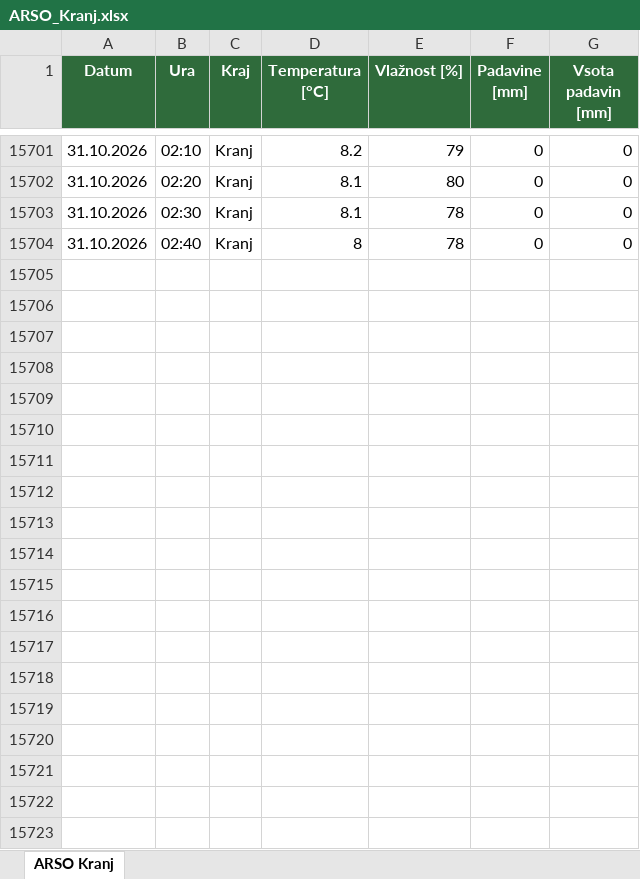
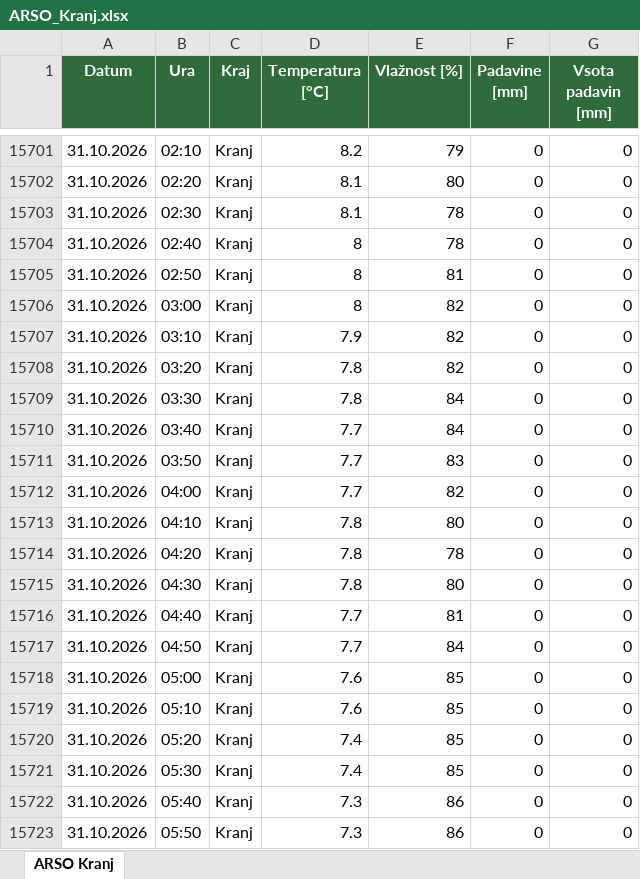
Before and after one commit to Mpro777/GGD_VREME_kranj, an Excel workbook: tabela_vremena/ARSO_Kranj.xlsx, sheet ARSO Kranj, drawn as a sheet; only a part is shown, gaps mark what is left out; values as stored, in another font and other column widths than the file's, no borders; the diff covers the shown part only; the diff names each change by its address in the sheet, - before the commit and + after, or states it on an @@ line.

```diff
--- a/tabela_vremena/ARSO_Kranj.xlsx (sheet ARSO Kranj)
+++ b/tabela_vremena/ARSO_Kranj.xlsx (sheet ARSO Kranj)
+row 15705: 31.10.2026 | 02:50 | Kranj | 8 | 81 | 0 | 0
+row 15706: 31.10.2026 | 03:00 | Kranj | 8 | 82 | 0 | 0
+row 15707: 31.10.2026 | 03:10 | Kranj | 7.9 | 82 | 0 | 0
+row 15708: 31.10.2026 | 03:20 | Kranj | 7.8 | 82 | 0 | 0
+row 15709: 31.10.2026 | 03:30 | Kranj | 7.8 | 84 | 0 | 0
+row 15710: 31.10.2026 | 03:40 | Kranj | 7.7 | 84 | 0 | 0
+row 15711: 31.10.2026 | 03:50 | Kranj | 7.7 | 83 | 0 | 0
+row 15712: 31.10.2026 | 04:00 | Kranj | 7.7 | 82 | 0 | 0
+row 15713: 31.10.2026 | 04:10 | Kranj | 7.8 | 80 | 0 | 0
+row 15714: 31.10.2026 | 04:20 | Kranj | 7.8 | 78 | 0 | 0
+row 15715: 31.10.2026 | 04:30 | Kranj | 7.8 | 80 | 0 | 0
+row 15716: 31.10.2026 | 04:40 | Kranj | 7.7 | 81 | 0 | 0
+row 15717: 31.10.2026 | 04:50 | Kranj | 7.7 | 84 | 0 | 0
+row 15718: 31.10.2026 | 05:00 | Kranj | 7.6 | 85 | 0 | 0
+row 15719: 31.10.2026 | 05:10 | Kranj | 7.6 | 85 | 0 | 0
+row 15720: 31.10.2026 | 05:20 | Kranj | 7.4 | 85 | 0 | 0
+row 15721: 31.10.2026 | 05:30 | Kranj | 7.4 | 85 | 0 | 0
+row 15722: 31.10.2026 | 05:40 | Kranj | 7.3 | 86 | 0 | 0
+row 15723: 31.10.2026 | 05:50 | Kranj | 7.3 | 86 | 0 | 0
```
Also changed, not shown: 122 added rows elsewhere in this sheet, 3 other files.
